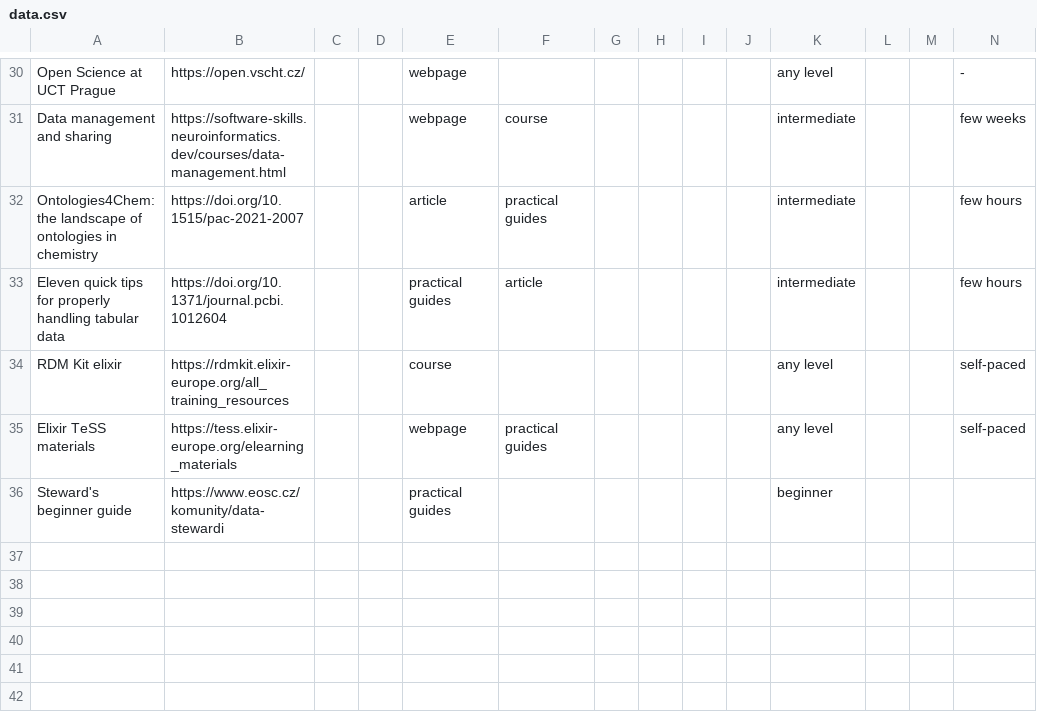
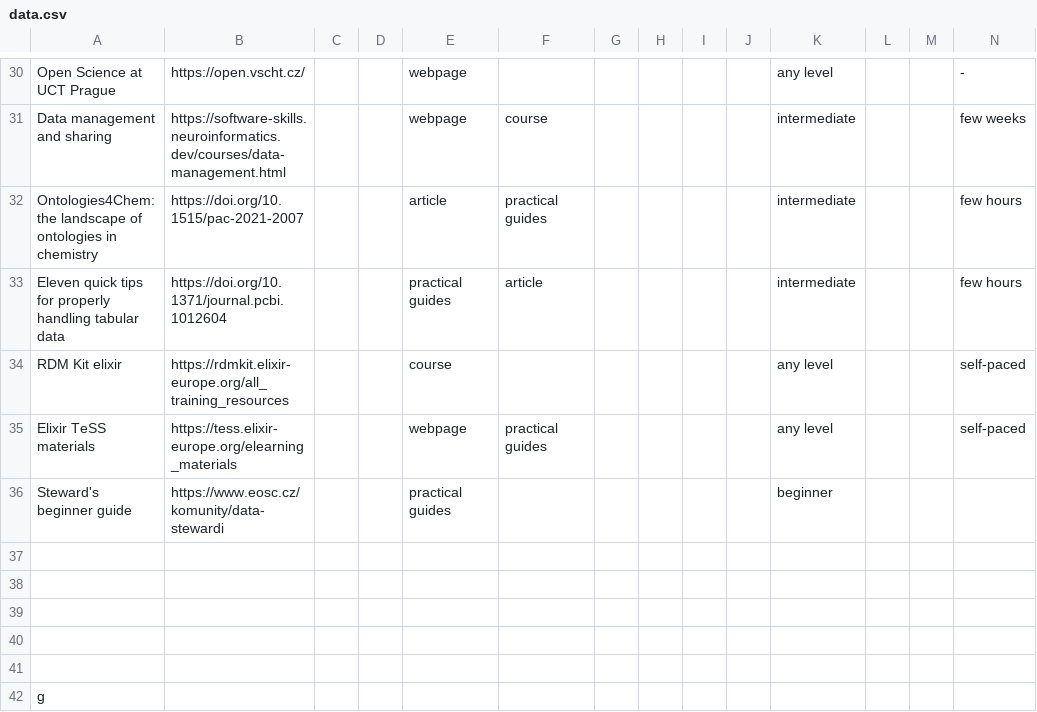
Before and after one commit to UCT-datastewardship/Data-Steward-Resources-CZ, a CSV file: data/data.csv, drawn as a sheet; only a part is shown, gaps mark what is left out; rows hold the shown columns only; the diff names each change by its address in the sheet, - before the commit and + after, or states it on an @@ line.

```diff
--- a/data/data.csv
+++ b/data/data.csv
+row 37: (empty)
+row 38: (empty)
+row 39: (empty)
+row 40: (empty)
+row 41: (empty)
+row 42: g
```
